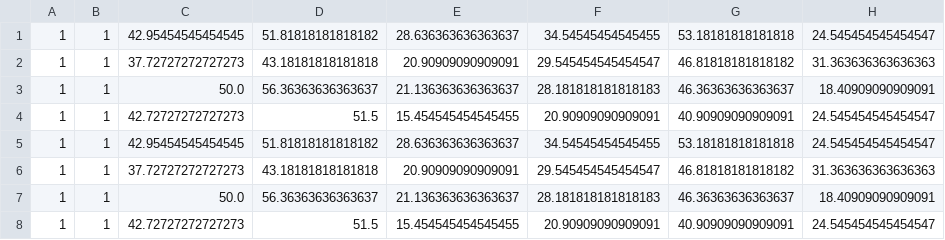
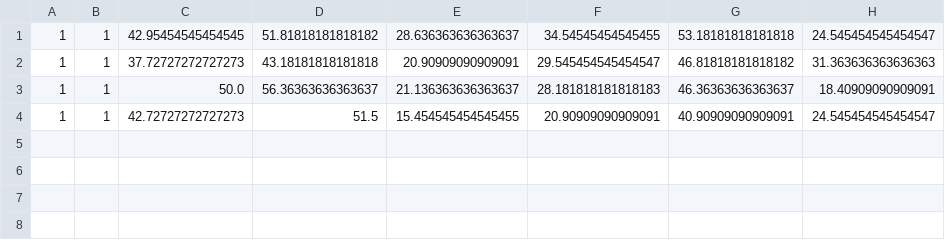
Before and after one commit to Rafalini/SIU_2023, a CSV file: data/scenario_B2_m.csv (was data/scenario_C2_m.csv), drawn as a sheet; the diff names each change by its address in the sheet, - before the commit and + after, or states it on an @@ line.

Commit message:
main - scenarios rename & cleanup

```diff
--- a/data/scenario_C2_m.csv
+++ b/data/scenario_B2_m.csv
-row 5: 1 | 1 | 42.95454545454545 | 51.81818181818182 | 28.636363636363637 | 34.54545454545455 | 53.18181818181818 | 24.545454545454547
-row 6: 1 | 1 | 37.72727272727273 | 43.18181818181818 | 20.90909090909091 | 29.545454545454547 | 46.81818181818182 | 31.363636363636363
-row 7: 1 | 1 | 50.0 | 56.36363636363637 | 21.136363636363637 | 28.181818181818183 | 46.36363636363637 | 18.40909090909091
-row 8: 1 | 1 | 42.72727272727273 | 51.5 | 15.454545454545455 | 20.90909090909091 | 40.90909090909091 | 24.545454545454547
```
Also changed, not shown: 3 other files.
